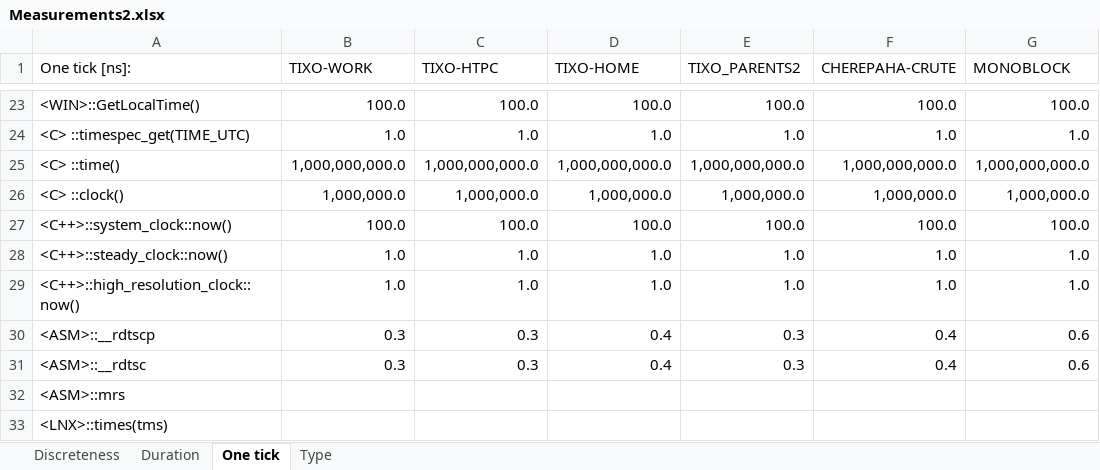
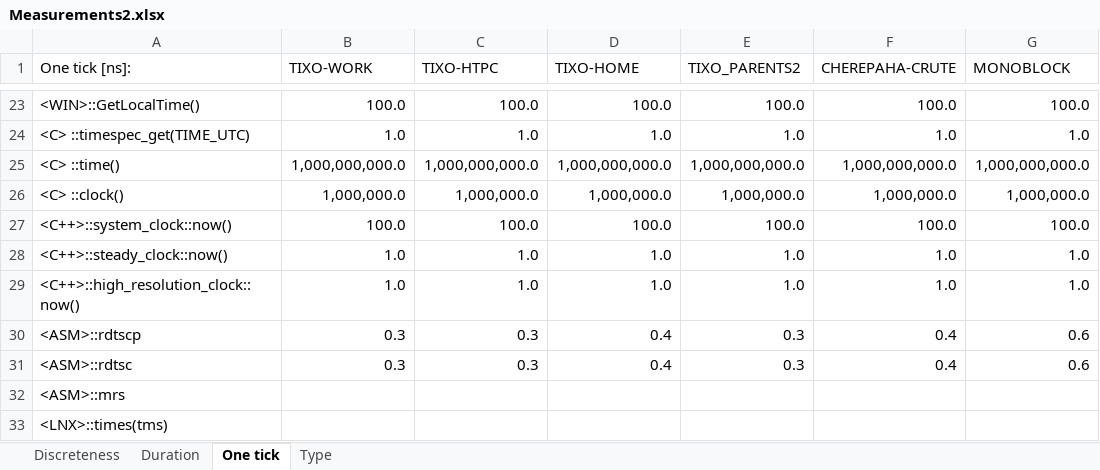
Before and after one commit to Uff1965/vi_metrics_time, an Excel workbook: source/doc/Measurements2.xlsx, sheet One tick, drawn as a sheet; only a part is shown, gaps mark what is left out; values as stored, in another font and other column widths than the file's, no borders; the diff names each change by its address in the sheet, - before the commit and + after, or states it on an @@ line.

```diff
--- a/source/doc/Measurements2.xlsx (sheet One tick)
+++ b/source/doc/Measurements2.xlsx (sheet One tick)
-A30 (One tick [ns]:): <ASM>::__rdtscp
+A30 (One tick [ns]:): <ASM>::rdtscp
-A31 (One tick [ns]:): <ASM>::__rdtsc
+A31 (One tick [ns]:): <ASM>::rdtsc
```
Also changed, not shown: sheet Type, sheet Duration, sheet Discreteness, 2 other files.
